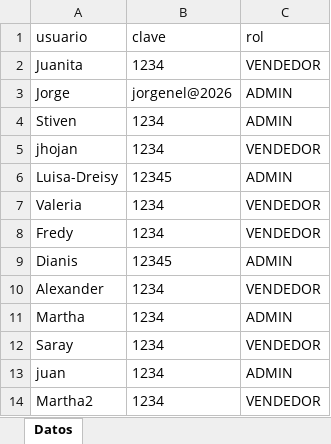
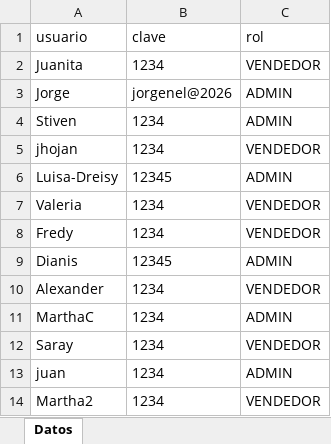
Before and after one commit to esjim01/LasTrompetasPos.github.oi, an Excel workbook: data/usuarios.xlsx, sheet Datos, drawn as a sheet; values as stored, in another font and other column widths than the file's, no borders; the diff names each change by its address in the sheet, - before the commit and + after, or states it on an @@ line.

```diff
--- a/data/usuarios.xlsx (sheet Datos)
+++ b/data/usuarios.xlsx (sheet Datos)
-A11 (usuario): Martha
+A11 (usuario): MarthaC
```
Also changed, not shown: data/gastos.xlsx, data/inventario.xlsx, 4 other files.
